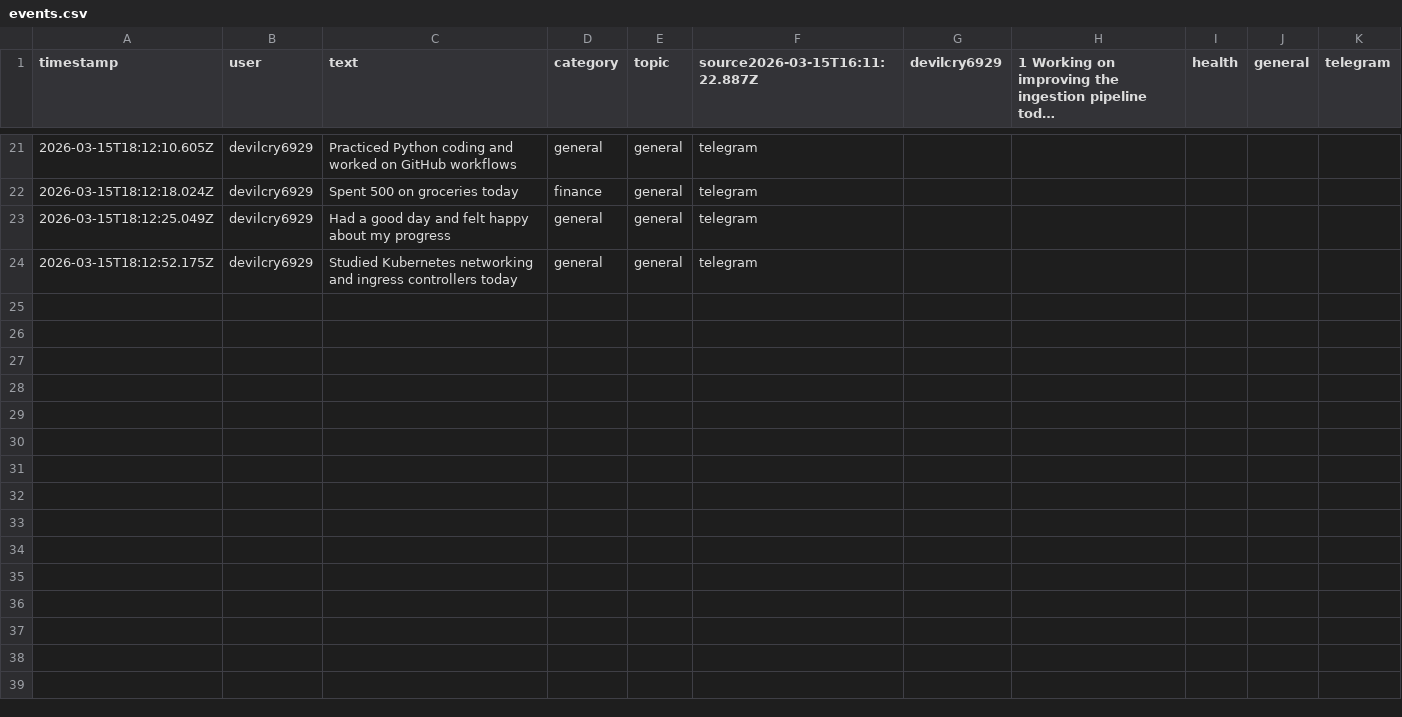
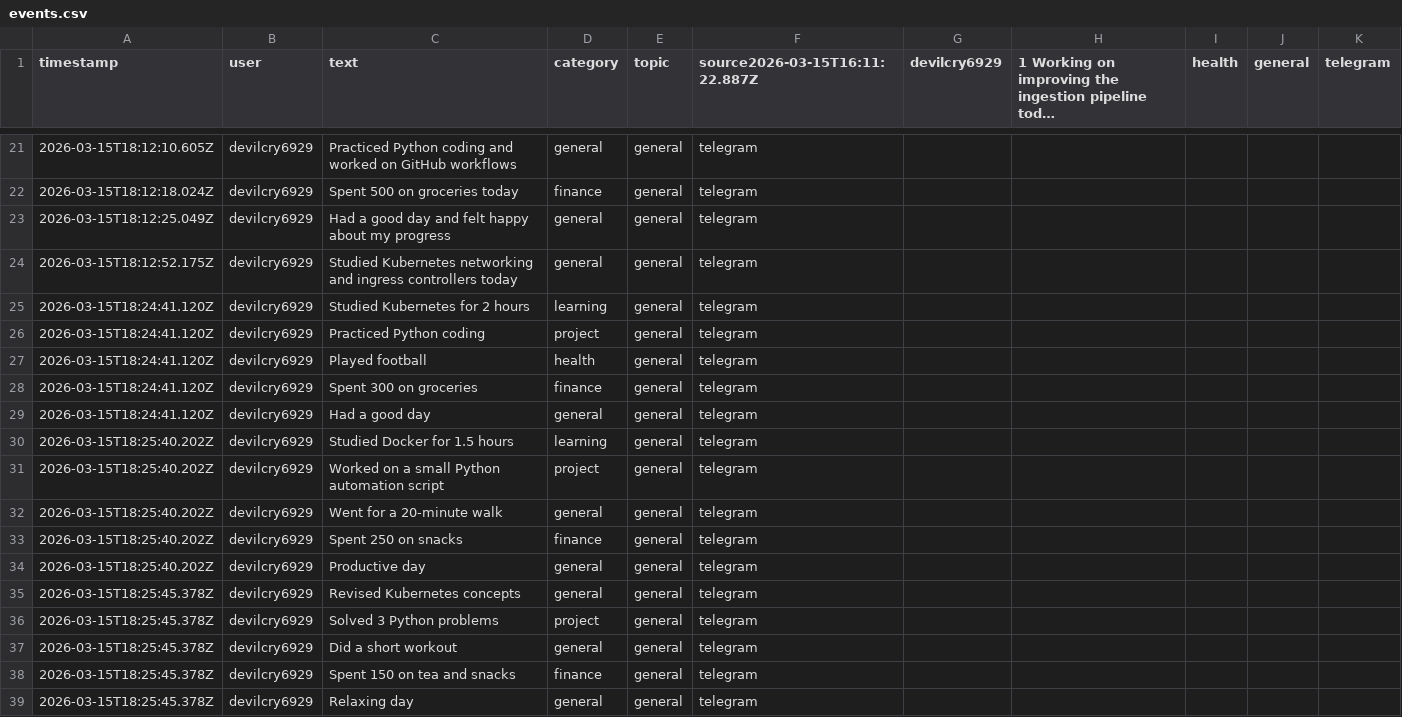
Before and after one commit to talpadeavi03/learning-bot, a CSV file: data/raw/events.csv, drawn as a sheet; only a part is shown, gaps mark what is left out; long unchanged cells end in …; the diff names each change by its address in the sheet, - before the commit and + after, or states it on an @@ line.

```diff
--- a/data/raw/events.csv
+++ b/data/raw/events.csv
+row 25: 2026-03-15T18:24:41.120Z | devilcry6929 | Studied Kubernetes for 2 hours | learning | general | telegram
+row 26: 2026-03-15T18:24:41.120Z | devilcry6929 | Practiced Python coding | project | general | telegram
+row 27: 2026-03-15T18:24:41.120Z | devilcry6929 | Played football | health | general | telegram
+row 28: 2026-03-15T18:24:41.120Z | devilcry6929 | Spent 300 on groceries | finance | general | telegram
+row 29: 2026-03-15T18:24:41.120Z | devilcry6929 | Had a good day | general | general | telegram
+row 30: 2026-03-15T18:25:40.202Z | devilcry6929 | Studied Docker for 1.5 hours | learning | general | telegram
+row 31: 2026-03-15T18:25:40.202Z | devilcry6929 | Worked on a small Python automation script | project | general | telegram
+row 32: 2026-03-15T18:25:40.202Z | devilcry6929 | Went for a 20-minute walk | general | general | telegram
+row 33: 2026-03-15T18:25:40.202Z | devilcry6929 | Spent 250 on snacks | finance | general | telegram
+row 34: 2026-03-15T18:25:40.202Z | devilcry6929 | Productive day | general | general | telegram
+row 35: 2026-03-15T18:25:45.378Z | devilcry6929 | Revised Kubernetes concepts | general | general | telegram
+row 36: 2026-03-15T18:25:45.378Z | devilcry6929 | Solved 3 Python problems | project | general | telegram
+row 37: 2026-03-15T18:25:45.378Z | devilcry6929 | Did a short workout | general | general | telegram
+row 38: 2026-03-15T18:25:45.378Z | devilcry6929 | Spent 150 on tea and snacks | finance | general | telegram
+row 39: 2026-03-15T18:25:45.378Z | devilcry6929 | Relaxing day | general | general | telegram
```
